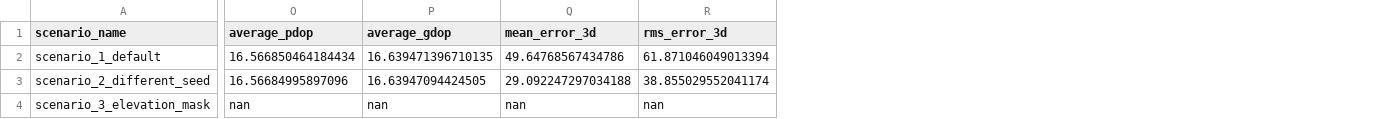
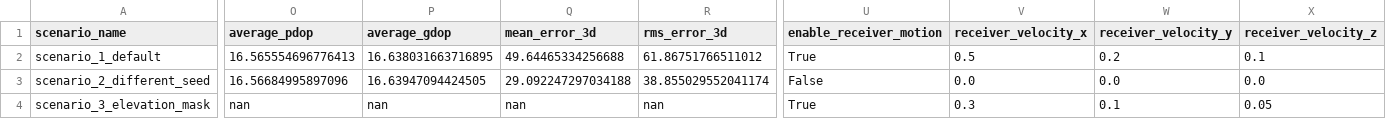
Before and after one commit to bianrui615/AAA, a CSV file: outputs/basic/module5_multi_scenario_summary.csv, drawn as a sheet; only a part is shown, gaps mark what is left out; the diff covers the shown part only; the diff names each change by its address in the sheet, - before the commit and + after, or states it on an @@ line.

```diff
--- a/outputs/basic/module5_multi_scenario_summary.csv
+++ b/outputs/basic/module5_multi_scenario_summary.csv
+column U (enable_receiver_motion), rows 2-4: True | False | True
+column V (receiver_velocity_x), rows 2-4: 0.5 | 0.0 | 0.3
+column W (receiver_velocity_y), rows 2-4: 0.2 | 0.0 | 0.1
+column X (receiver_velocity_z), rows 2-4: 0.1 | 0.0 | 0.05
-O2 (average_pdop): 16.566850464184434
+O2 (average_pdop): 16.565554696776413
-P2 (average_gdop): 16.639471396710135
+P2 (average_gdop): 16.638031663716895
-Q2 (mean_error_3d): 49.64768567434786
+Q2 (mean_error_3d): 49.64465334256688
-R2 (rms_error_3d): 61.871046049013394
+R2 (rms_error_3d): 61.86751766511012
```
Also changed, not shown: 1 edited cell elsewhere in this file, outputs/basic/module2_pseudorange_correction_debug.csv, outputs/basic/module4_continuous_position_results.csv, 23 other files.
